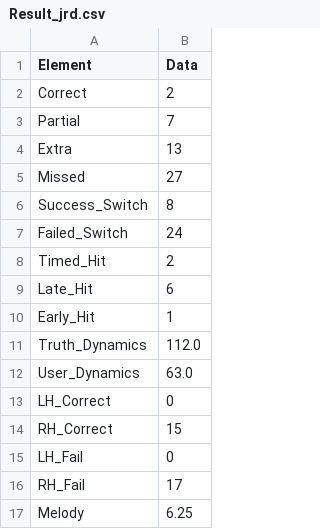
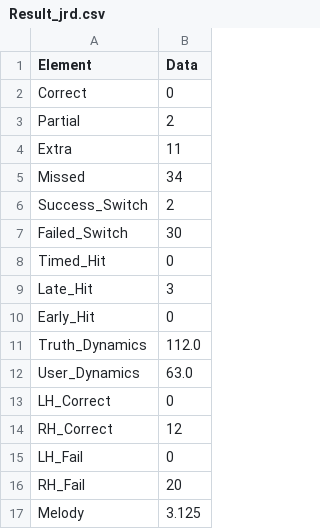
Before and after one commit to s1cnarf/Thesis1, a CSV file: csv/Result_jrd.csv, drawn as a sheet.

Commit message:
UPDATED TRUTH FIX
adaptive truth values
file name of new csvs: new_tr_songname.csv

```diff
--- a/csv/Result_jrd.csv
+++ b/csv/Result_jrd.csv
@@ -1,11 +1,11 @@
 Element,Data
-Correct,2
-Partial,7
-Extra,13
-Missed,27
-Success_Switch,8
-Failed_Switch,24
-Timed_Hit,2
-Late_Hit,6
-Early_Hit,1
+Correct,0
+Partial,2
+Extra,11
+Missed,34
+Success_Switch,2
+Failed_Switch,30
+Timed_Hit,0
+Late_Hit,3
+Early_Hit,0
 Truth_Dynamics,112.0
@@ -13,5 +13,5 @@ User_Dynamics,63.0
 LH_Correct,0
-RH_Correct,15
+RH_Correct,12
 LH_Fail,0
-RH_Fail,17
-Melody,6.25
+RH_Fail,20
+Melody,3.125
```
Also changed, not shown: 20 other files.
